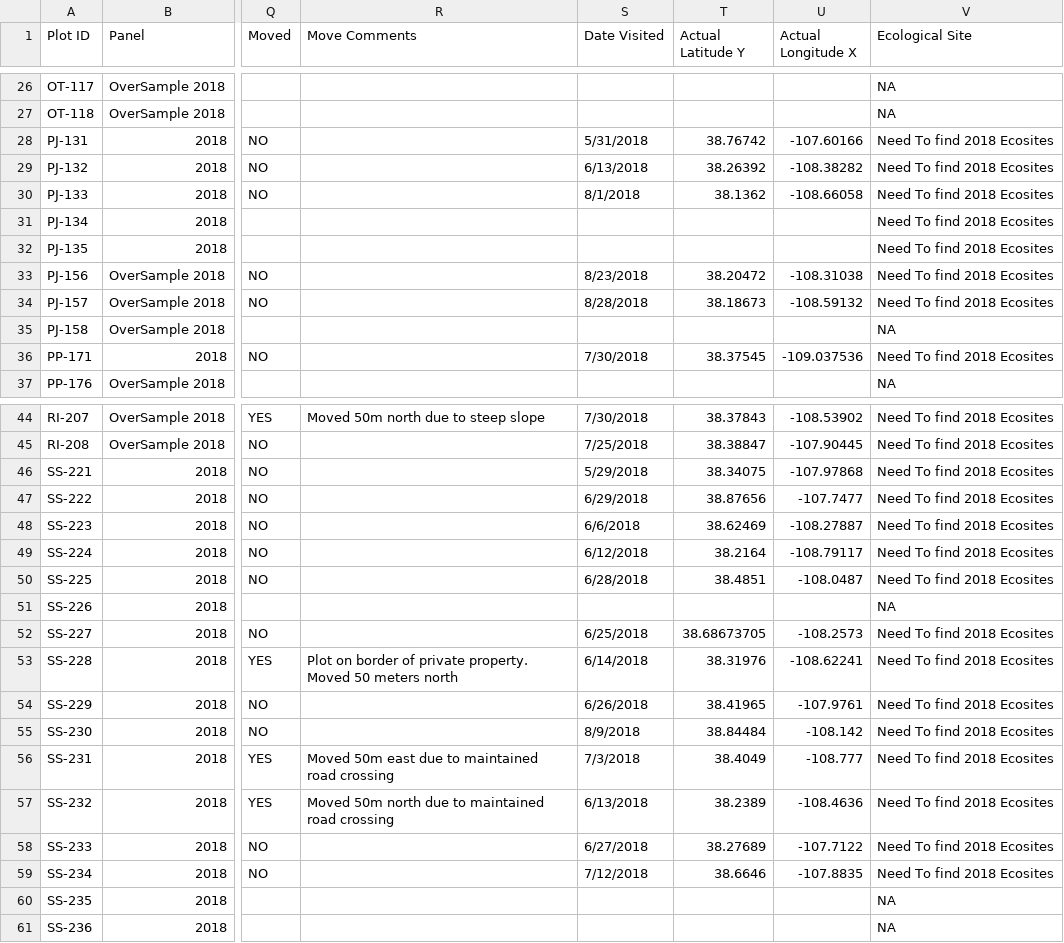
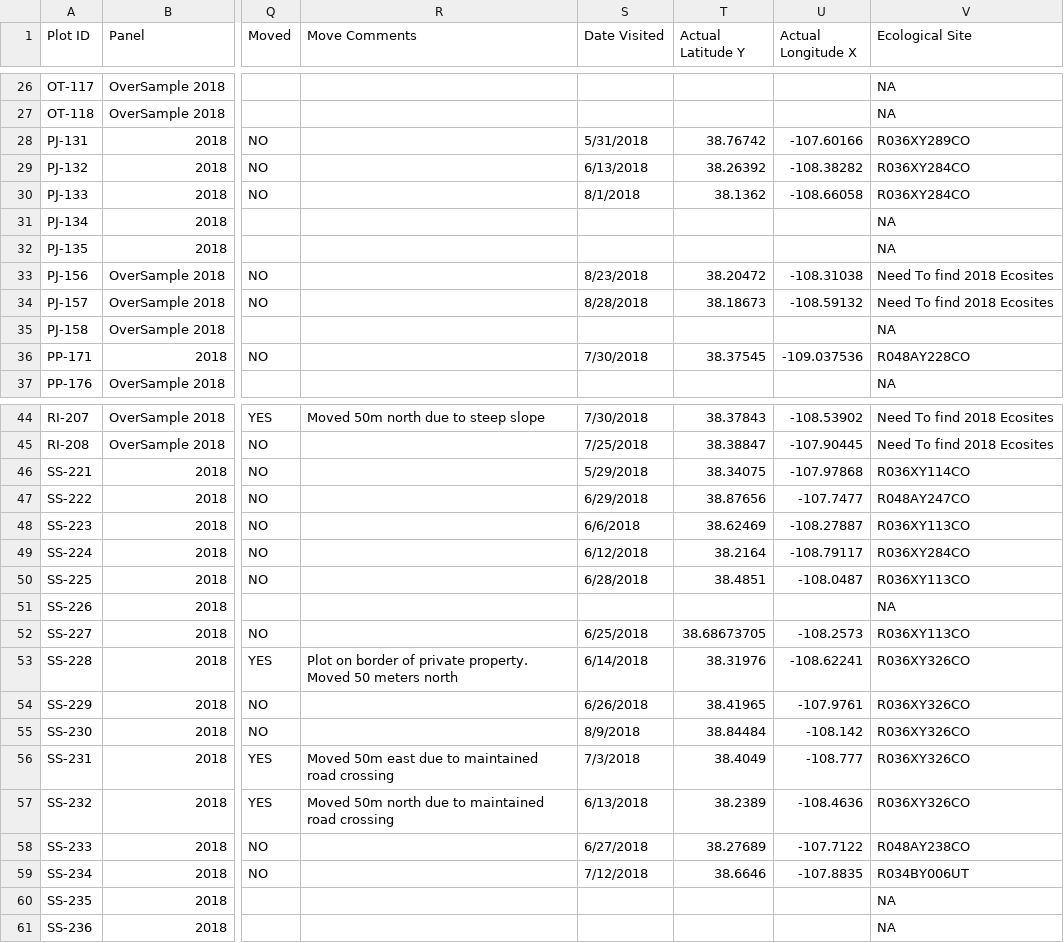
Before and after one commit to sagesteppe/UFO_ESD_completion, a CSV file: data/raw/MASTER_PlotTracking_NeedsEcosites.csv, drawn as a sheet; only a part is shown, gaps mark what is left out; the diff covers the shown part only; the diff names each change by its address in the sheet, - before the commit and + after, or states it on an @@ line.

```diff
--- a/data/raw/MASTER_PlotTracking_NeedsEcosites.csv
+++ b/data/raw/MASTER_PlotTracking_NeedsEcosites.csv
-V28 (Ecological Site): Need To find 2018 Ecosites
+V28 (Ecological Site): R036XY289CO
-V29:V30 (Ecological Site): Need To find 2018 Ecosites
+V29:V30 (Ecological Site): R036XY284CO
-V31:V32 (Ecological Site): Need To find 2018 Ecosites
+V31:V32 (Ecological Site): NA
-V36 (Ecological Site): Need To find 2018 Ecosites
+V36 (Ecological Site): R048AY228CO
-V46 (Ecological Site): Need To find 2018 Ecosites
+V46 (Ecological Site): R036XY114CO
-V47 (Ecological Site): Need To find 2018 Ecosites
+V47 (Ecological Site): R048AY247CO
-V48 (Ecological Site): Need To find 2018 Ecosites
+V48 (Ecological Site): R036XY113CO
-V49 (Ecological Site): Need To find 2018 Ecosites
+V49 (Ecological Site): R036XY284CO
-V50 (Ecological Site): Need To find 2018 Ecosites
+V50 (Ecological Site): R036XY113CO
-V52 (Ecological Site): Need To find 2018 Ecosites
+V52 (Ecological Site): R036XY113CO
-V53:V57 (Ecological Site): Need To find 2018 Ecosites
+V53:V57 (Ecological Site): R036XY326CO
-V58 (Ecological Site): Need To find 2018 Ecosites
+V58 (Ecological Site): R048AY238CO
-V59 (Ecological Site): Need To find 2018 Ecosites
+V59 (Ecological Site): R034BY006UT
```
Also changed, not shown: 25 edited cells elsewhere in this file, data/processed/ESD_Quantitative_Benchmarks_Vegetation_Cover.csv, data/processed/Plot_Tracking_ESDs.csv, 2 other files.
